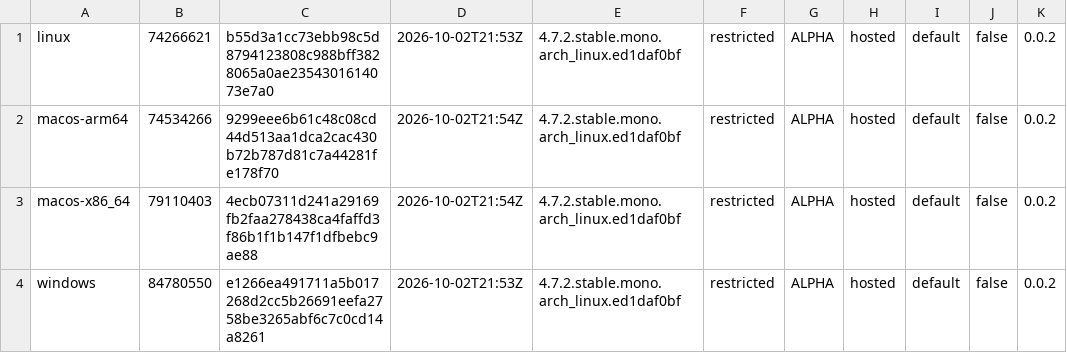
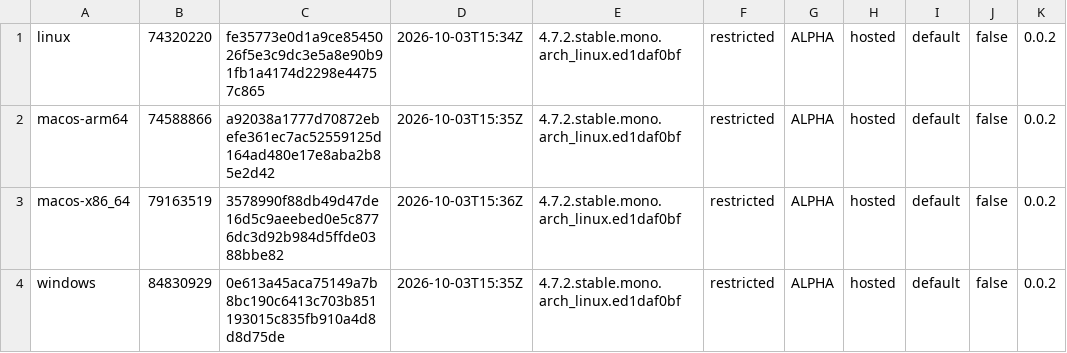
Before and after one commit to tkfnetwork/universus-simulator-clients, a TSV file: builds.tsv, drawn as a sheet.

Commit message:
ALPHA restricted build, 2026-10-03

```diff
--- a/builds.tsv
+++ b/builds.tsv
@@ -1,4 +1,4 @@
-linux	74266621	b55d3a1cc73ebb98c5d8794123808c988bff3828065a0ae2354301614073e7a0	2026-10-02T21:53Z	4.7.2.stable.mono.arch_linux.ed1daf0bf	restricted	ALPHA	hosted	default	false	0.0.2
-macos-arm64	74534266	9299eee6b61c48c08cd44d513aa1dca2cac430b72b787d81c7a44281fe178f70	2026-10-02T21:54Z	4.7.2.stable.mono.arch_linux.ed1daf0bf	restricted	ALPHA	hosted	default	false	0.0.2
-macos-x86_64	79110403	4ecb07311d241a29169fb2faa278438ca4faffd3f86b1f1b147f1dfbebc9ae88	2026-10-02T21:54Z	4.7.2.stable.mono.arch_linux.ed1daf0bf	restricted	ALPHA	hosted	default	false	0.0.2
-windows	84780550	e1266ea491711a5b017268d2cc5b26691eefa2758be3265abf6c7c0cd14a8261	2026-10-02T21:53Z	4.7.2.stable.mono.arch_linux.ed1daf0bf	restricted	ALPHA	hosted	default	false	0.0.2
+linux	74320220	fe35773e0d1a9ce8545026f5e3c9dc3e5a8e90b91fb1a4174d2298e44757c865	2026-10-03T15:34Z	4.7.2.stable.mono.arch_linux.ed1daf0bf	restricted	ALPHA	hosted	default	false	0.0.2
+macos-arm64	74588866	a92038a1777d70872ebefe361ec7ac52559125d164ad480e17e8aba2b85e2d42	2026-10-03T15:35Z	4.7.2.stable.mono.arch_linux.ed1daf0bf	restricted	ALPHA	hosted	default	false	0.0.2
+macos-x86_64	79163519	3578990f88db49d47de16d5c9aeebed0e5c8776dc3d92b984d5ffde0388bbe82	2026-10-03T15:36Z	4.7.2.stable.mono.arch_linux.ed1daf0bf	restricted	ALPHA	hosted	default	false	0.0.2
+windows	84830929	0e613a45aca75149a7b8bc190c6413c703b851193015c835fb910a4d8d8d75de	2026-10-03T15:35Z	4.7.2.stable.mono.arch_linux.ed1daf0bf	restricted	ALPHA	hosted	default	false	0.0.2
```
Also changed, not shown: 6 other files.
